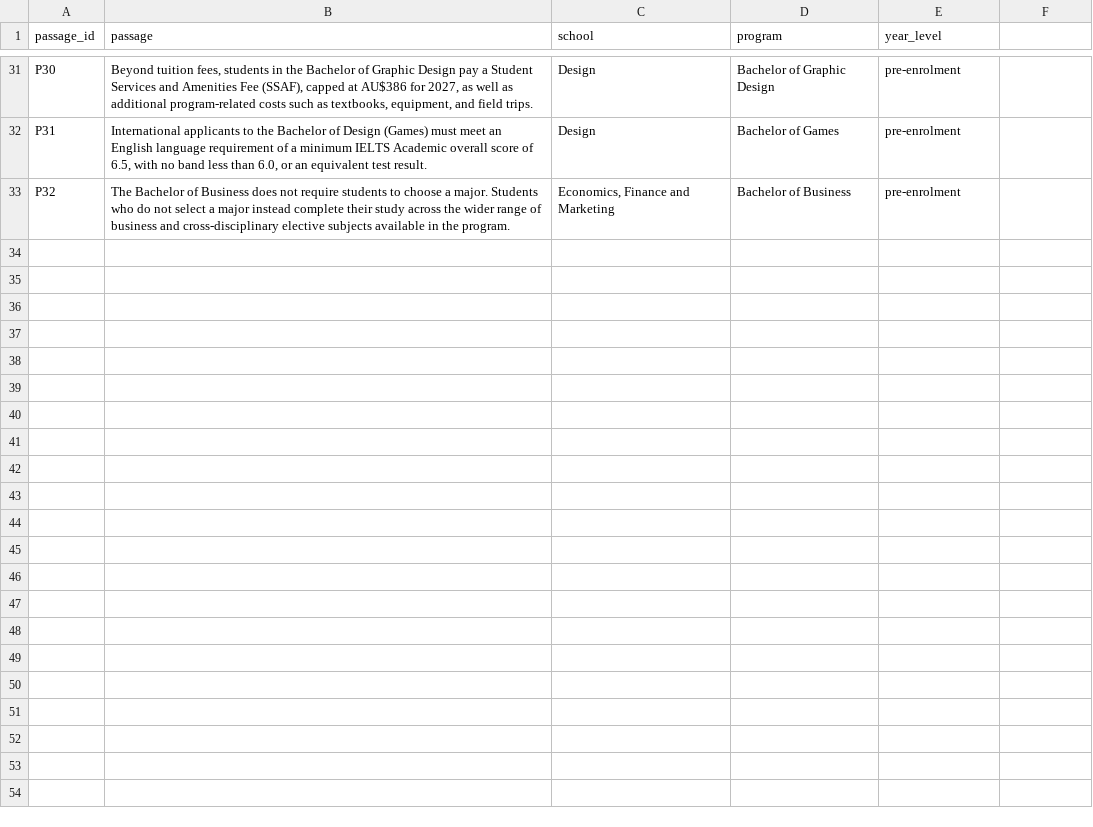
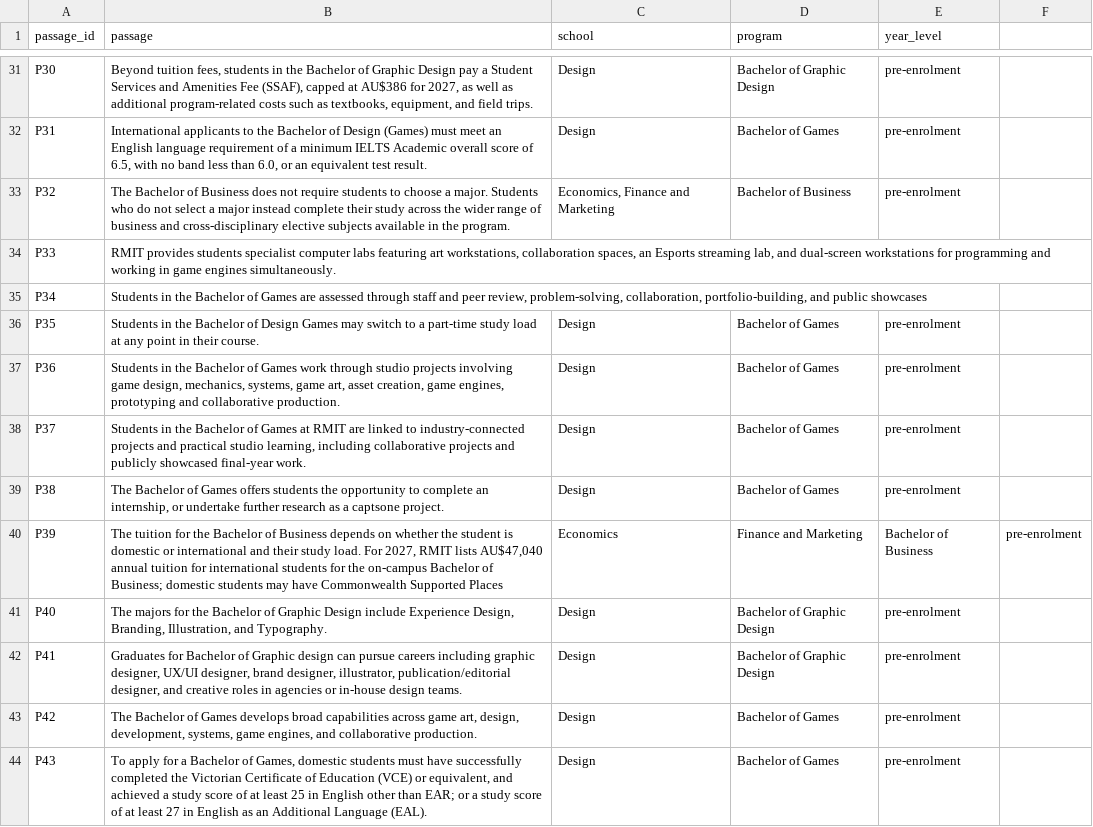
Before and after one commit to laineoli/COSC2669-WIL-Project-20, a CSV file: passages_WIL20.csv, drawn as a sheet; only a part is shown, gaps mark what is left out; the diff names each change by its address in the sheet, - before the commit and + after, or states it on an @@ line.

Commit message:
Update passages_WIL20.csv

```diff
--- a/passages_WIL20.csv
+++ b/passages_WIL20.csv
+row 34: P33 | RMIT provides students specialist computer labs featuring art workstations, collaboration spaces, an Esports streaming lab, and dual-screen workstations for programming and working in game engines simultaneously.
+row 35: P34 | Students in the Bachelor of Games are assessed through staff and peer review, problem-solving, collaboration, portfolio-building, and public showcases
+row 36: P35 | Students in the Bachelor of Design Games may switch to a part-time study load at any point in their course. | Design | Bachelor of Games | pre-enrolment
+row 37: P36 | Students in the Bachelor of Games work through studio projects involving game design, mechanics, systems, game art, asset creation, game engines, prototyping and collaborative production. | Design | Bachelor of Games | pre-enrolment
+row 38: P37 | Students in the Bachelor of Games at RMIT are linked to industry-connected projects and practical studio learning, including collaborative projects and publicly showcased final-year work. | Design | Bachelor of Games | pre-enrolment
+row 39: P38 | The Bachelor of Games offers students the opportunity to complete an internship, or undertake further research as a captsone project. | Design | Bachelor of Games | pre-enrolment
+row 40: P39 | The tuition for the Bachelor of Business depends on whether the student is domestic or international and their study load. For 2027, RMIT lists AU$47,040 annual tuition for international students for the on-campus Bachelor of Business; domestic students may have Commonwealth Supported Places | Economics | Finance and Marketing | Bachelor of Business | pre-enrolment
+row 41: P40 | The majors for the Bachelor of Graphic Design include Experience Design, Branding, Illustration, and Typography. | Design | Bachelor of Graphic Design | pre-enrolment
+row 42: P41 | Graduates for Bachelor of Graphic design can pursue careers including graphic designer, UX/UI designer, brand designer, illustrator, publication/editorial designer, and creative roles in agencies or in-house design teams. | Design | Bachelor of Graphic Design | pre-enrolment
+row 43: P42 | The Bachelor of Games develops broad capabilities across game art, design, development, systems, game engines, and collaborative production. | Design | Bachelor of Games | pre-enrolment
+row 44: P43 | To apply for a Bachelor of Games, domestic students must have successfully completed the Victorian Certificate of Education (VCE) or equivalent, and achieved a study score of at least 25 in English other than EAR; or a study score of at least 27 in English as an Additional Language (EAL). | Design | Bachelor of Games | pre-enrolment
```
